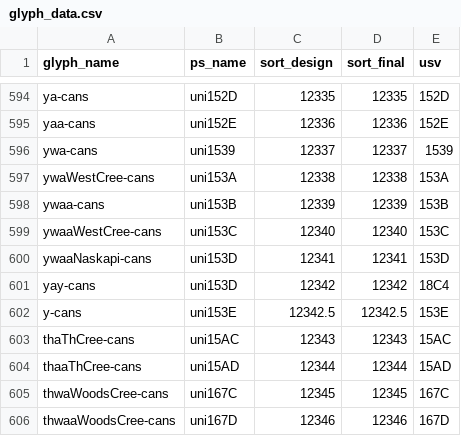
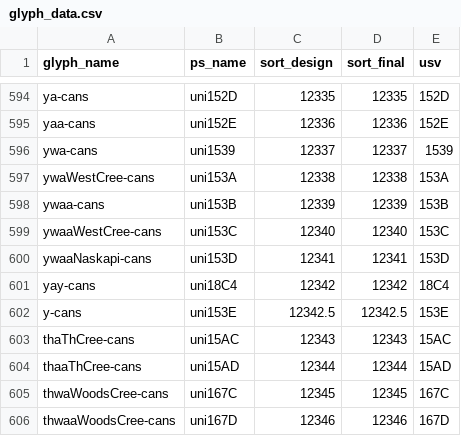
Before and after one commit to silnrsi/font-bjcree, a CSV file: source/glyph_data.csv, drawn as a sheet; only a part is shown, gaps mark what is left out.

Commit message:
Fix duplicate ps_name

```diff
--- a/source/glyph_data.csv
+++ b/source/glyph_data.csv
@@ -600,3 +600,3 @@ ywaaWestCree-cans,uni153C,12340,12340,153C
 ywaaNaskapi-cans,uni153D,12341,12341,153D
-yay-cans,uni153D,12342,12342,18C4
+yay-cans,uni18C4,12342,12342,18C4
 y-cans,uni153E,12342.5,12342.5,153E
```
Also changed, not shown: 4 other files.
